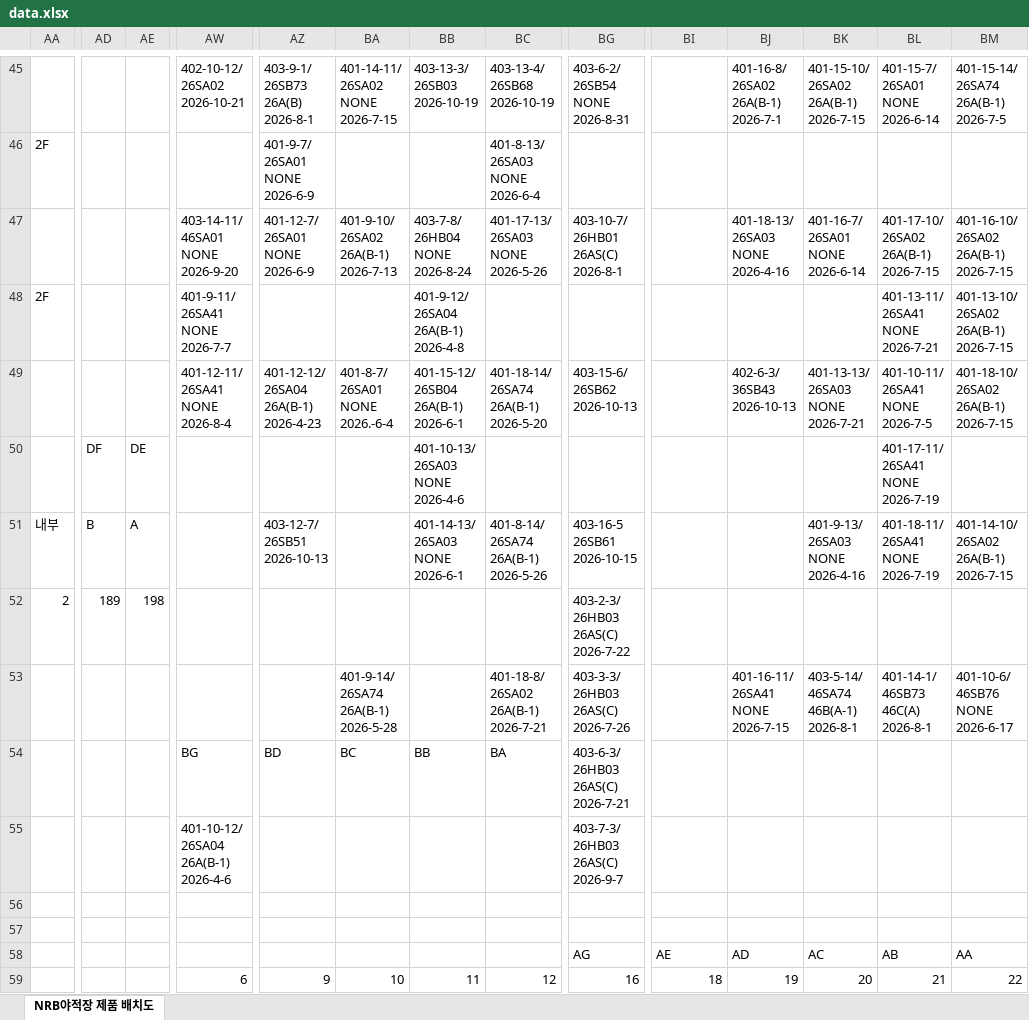
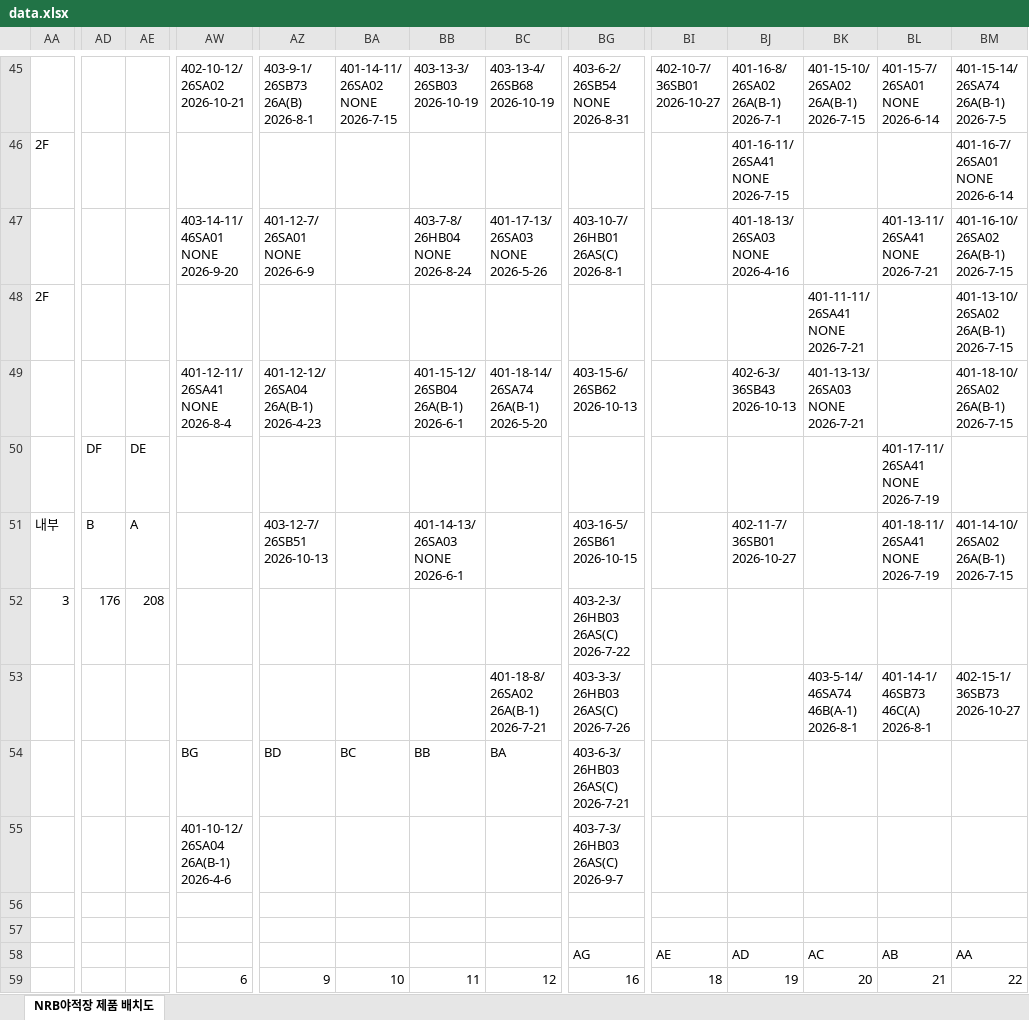
Before and after one commit to leejunyong1201/nrb, an Excel workbook: data.xlsx, sheet NRB야적장 제품 배치도, drawn as a sheet; only a part is shown, gaps mark what is left out; values as stored, in another font and other column widths than the file's, no cell formats; ↵ is a line break in a cell; the diff covers the shown part only; the diff names each change by its address in the sheet, - before the commit and + after, or states it on an @@ line.

```diff
--- a/data.xlsx (sheet NRB야적장 제품 배치도)
+++ b/data.xlsx (sheet NRB야적장 제품 배치도)
-BI45: (empty)
+BI45: 402-10-7/ ↵ 36SB01 ↵ 2026-10-27
-AZ46: 401-9-7/ ↵ 26SA01 ↵ NONE ↵ 2026-6-9
+AZ46: (empty)
-BC46: 401-8-13/ ↵ 26SA03 ↵ NONE ↵ 2026-6-4
+BC46: (empty)
-BJ46: (empty)
+BJ46: 401-16-11/ ↵ 26SA41 ↵ NONE ↵ 2026-7-15
-BM46: (empty)
+BM46: 401-16-7/ ↵ 26SA01 ↵ NONE ↵ 2026-6-14
-BA47: 401-9-10/ ↵ 26SA02 ↵ 26A(B-1) ↵ 2026-7-13
+BA47: (empty)
-BK47: 401-16-7/ ↵ 26SA01 ↵ NONE ↵ 2026-6-14
+BK47: (empty)
-BL47: 401-17-10/ ↵ 26SA02 ↵ 26A(B-1) ↵ 2026-7-15
+BL47: 401-13-11/ ↵ 26SA41 ↵ NONE ↵ 2026-7-21
-AW48: 401-9-11/ ↵ 26SA41 ↵ NONE ↵ 2026-7-7
+AW48: (empty)
-BB48: 401-9-12/ ↵ 26SA04 ↵ 26A(B-1) ↵ 2026-4-8
+BB48: (empty)
-BK48: (empty)
+BK48: 401-11-11/ ↵ 26SA41 ↵ NONE ↵ 2026-7-21
-BL48: 401-13-11/ ↵ 26SA41 ↵ NONE ↵ 2026-7-21
+BL48: (empty)
-BA49: 401-8-7/ ↵ 26SA01 ↵ NONE ↵ 2026.-6-4
+BA49: (empty)
-BL49: 401-10-11/ ↵ 26SA41 ↵ NONE ↵ 2026-7-5
+BL49: (empty)
-BB50: 401-10-13/ ↵ 26SA03 ↵ NONE ↵ 2026-4-6
+BB50: (empty)
-BC51: 401-8-14/ ↵ 26SA74 ↵ 26A(B-1) ↵ 2026-5-26
+BC51: (empty)
-BG51: 403-16-5 ↵ 26SB61 ↵ 2026-10-15
+BG51: 403-16-5/ ↵ 26SB61 ↵ 2026-10-15
-BJ51: (empty)
+BJ51: 402-11-7/ ↵ 36SB01 ↵ 2026-10-27
-BK51: 401-9-13/ ↵ 26SA03 ↵ NONE ↵ 2026-4-16
+BK51: (empty)
-AA52: 2
+AA52: 3
-AD52: 189
+AD52: 176
-AE52: 198
+AE52: 208
-BA53: 401-9-14/ ↵ 26SA74 ↵ 26A(B-1) ↵ 2026-5-28
+BA53: (empty)
-BJ53: 401-16-11/ ↵ 26SA41 ↵ NONE ↵ 2026-7-15
+BJ53: (empty)
-BM53: 401-10-6/ ↵ 46SB76 ↵ NONE ↵ 2026-6-17
+BM53: 402-15-1/ ↵ 36SB73 ↵ 2026-10-27
```
Also changed, not shown: 87 edited cells and merged cells elsewhere in this sheet, cell formats.
